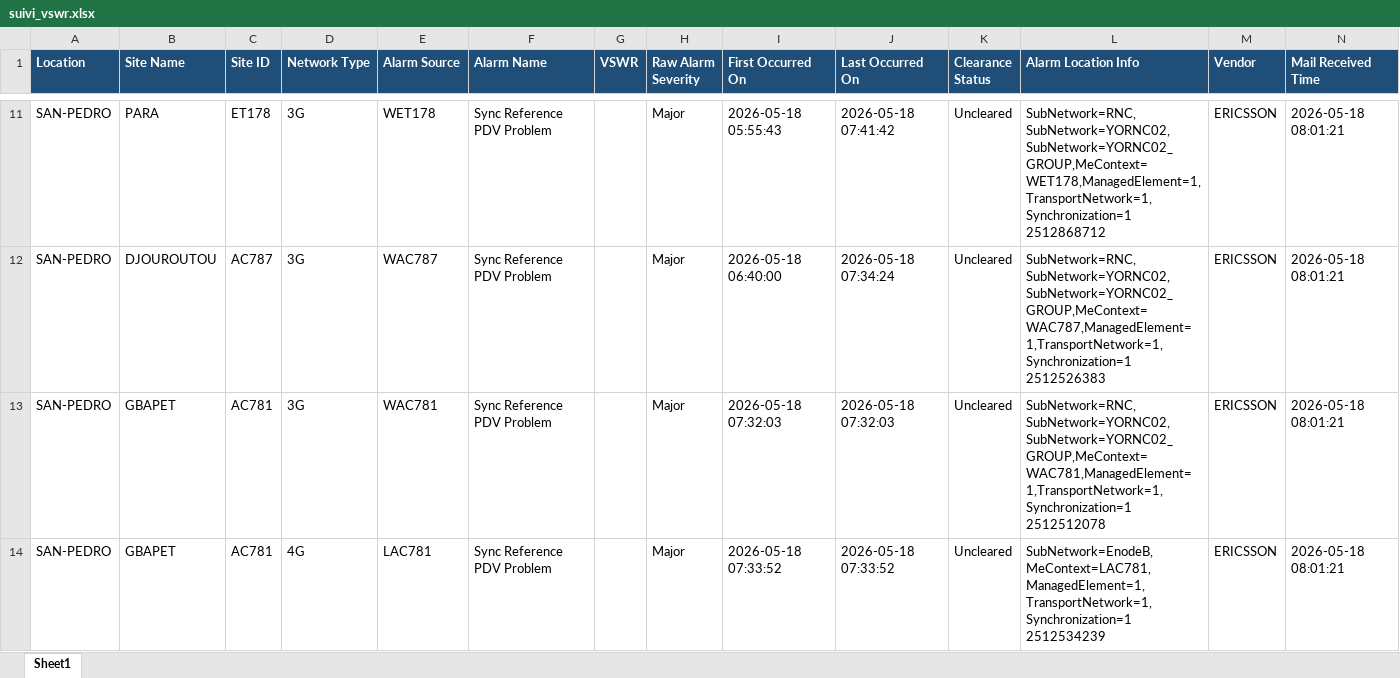
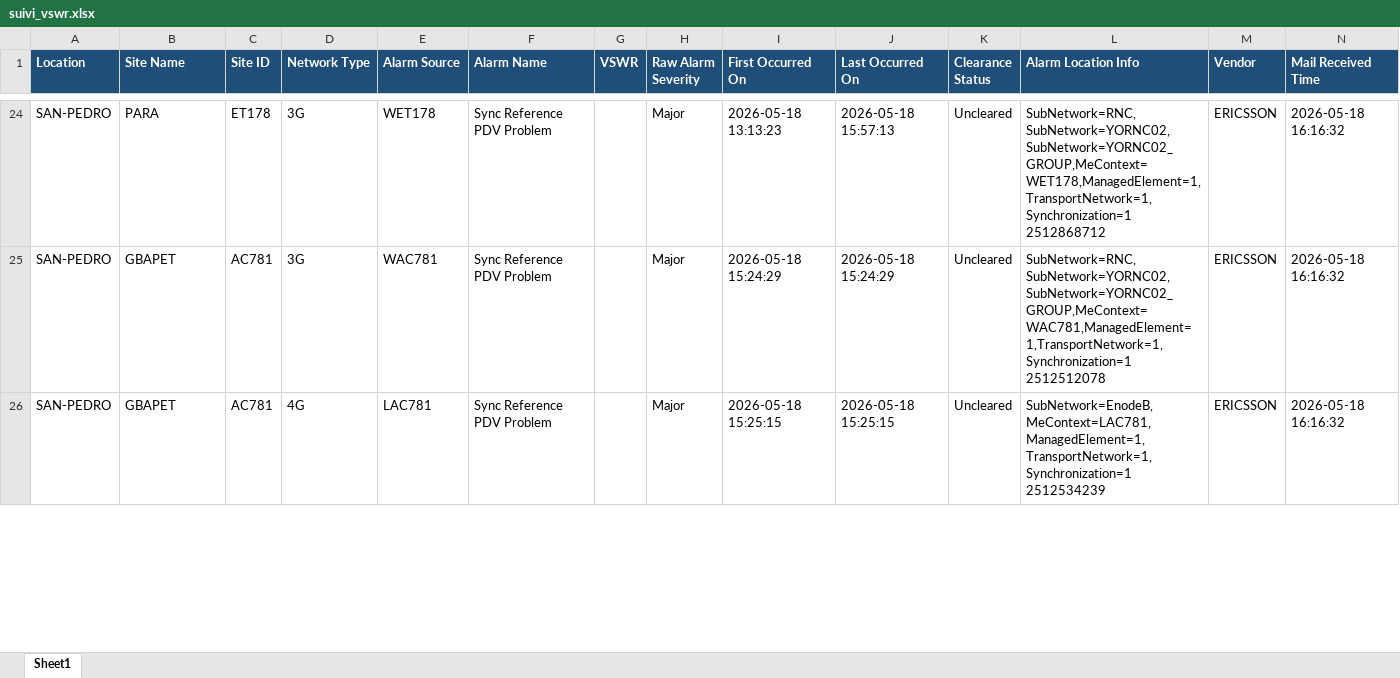
Before and after one commit to sdemcbc/suivi_nodes, an Excel workbook: suivi_vswr.xlsx, sheet Sheet1, drawn as a sheet; only a part is shown, gaps mark what is left out; values as stored, in another font and other column widths than the file's, no borders; removed rows and columns are numbered as before the commit, all else as after; the diff covers the shown part only; the diff names each change by its address in the sheet, - before the commit and + after, or states it on an @@ line.

```diff
--- a/suivi_vswr.xlsx (sheet Sheet1)
+++ b/suivi_vswr.xlsx (sheet Sheet1)
-I24 (First Occurred On): 2026-05-18 05:55:43
+I24 (First Occurred On): 2026-05-18 13:13:23
-J24 (Last Occurred On): 2026-05-18 07:41:42
+J24 (Last Occurred On): 2026-05-18 15:57:13
-N24 (Mail Received Time): 2026-05-18 08:01:21
+N24 (Mail Received Time): 2026-05-18 16:16:32
-row 12: SAN-PEDRO | DJOUROUTOU | AC787 | 3G | WAC787 | Sync Reference PDV Problem |  | Major | 2026-05-18 06:40:00 | 2026-05-18 07:34:24 | Uncleared | SubNetwork=RNC,SubNetwork=YORNC02,SubNetwork=YORNC02_GROUP,MeContext=WAC787,ManagedElement=1,TransportNetwork=1,Synchronization=1 2512526383 | ERICSSON | 2026-05-18 08:01:21
-I25 (First Occurred On): 2026-05-18 07:32:03
+I25 (First Occurred On): 2026-05-18 15:24:29
-J25 (Last Occurred On): 2026-05-18 07:32:03
+J25 (Last Occurred On): 2026-05-18 15:24:29
-N25:N26 (Mail Received Time): 2026-05-18 08:01:21
+N25:N26 (Mail Received Time): 2026-05-18 16:16:32
-I26 (First Occurred On): 2026-05-18 07:33:52
+I26 (First Occurred On): 2026-05-18 15:25:15
-J26 (Last Occurred On): 2026-05-18 07:33:52
+J26 (Last Occurred On): 2026-05-18 15:25:15
```
Also changed, not shown: 21 added rows, 2 removed rows and 28 edited cells elsewhere in this sheet, suivi_site.xlsx.
